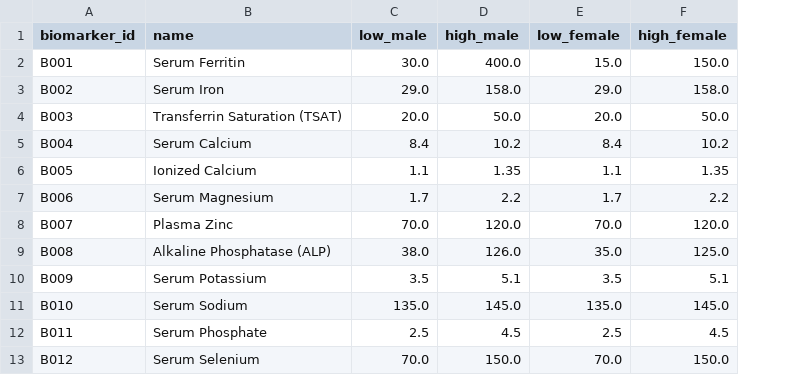
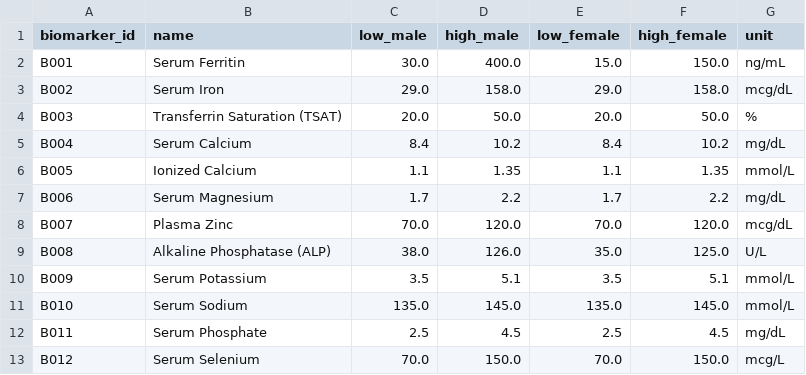
Before and after one commit to devisn214/NutritionPro, a CSV file: data/biomarkers_maxvalue.csv, drawn as a sheet; only a part is shown; the diff names each change by its address in the sheet, - before the commit and + after, or states it on an @@ line.

```diff
--- a/data/biomarkers_maxvalue.csv
+++ b/data/biomarkers_maxvalue.csv
+column G (unit), rows 2-13: ng/mL | mcg/dL | % | mg/dL | mmol/L | mg/dL | mcg/dL | U/L | mmol/L | mmol/L | mg/dL | mcg/L
```
Also changed, not shown: data/foods.csv, data/nutrients.csv, 15 other files.
